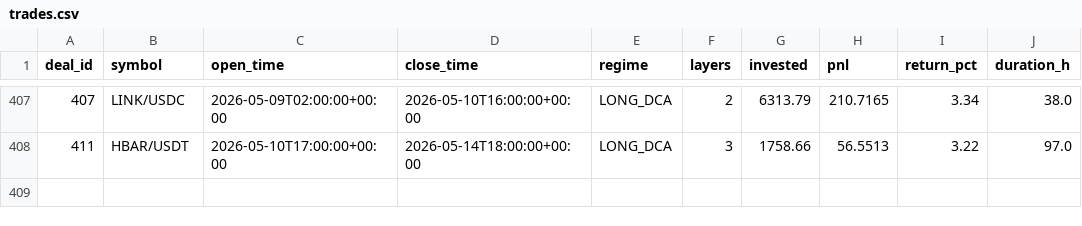
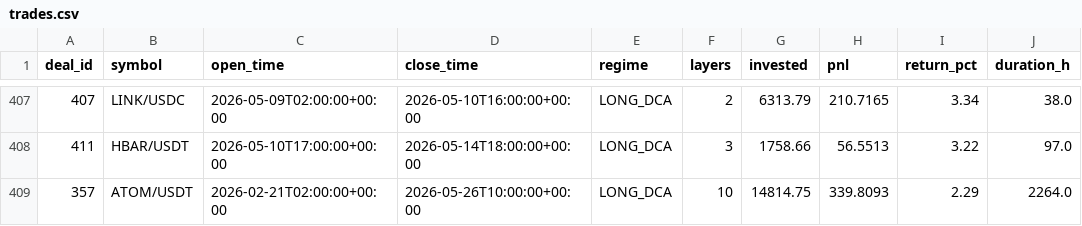
Before and after one commit to halo-effects/adaptive-intelligence-trading, a CSV file: docs/data/v14/trades.csv, drawn as a sheet; only a part is shown, gaps mark what is left out; the diff names each change by its address in the sheet, - before the commit and + after, or states it on an @@ line.

Commit message:
Data sync 2026-05-26 04:03

```diff
--- a/docs/data/v14/trades.csv
+++ b/docs/data/v14/trades.csv
+row 409: 357 | ATOM/USDT | 2026-02-21T02:00:00+00:00 | 2026-05-26T10:00:00+00:00 | LONG_DCA | 10 | 14814.75 | 339.8093 | 2.29 | 2264.0
```
Also changed, not shown: 4 other files.
